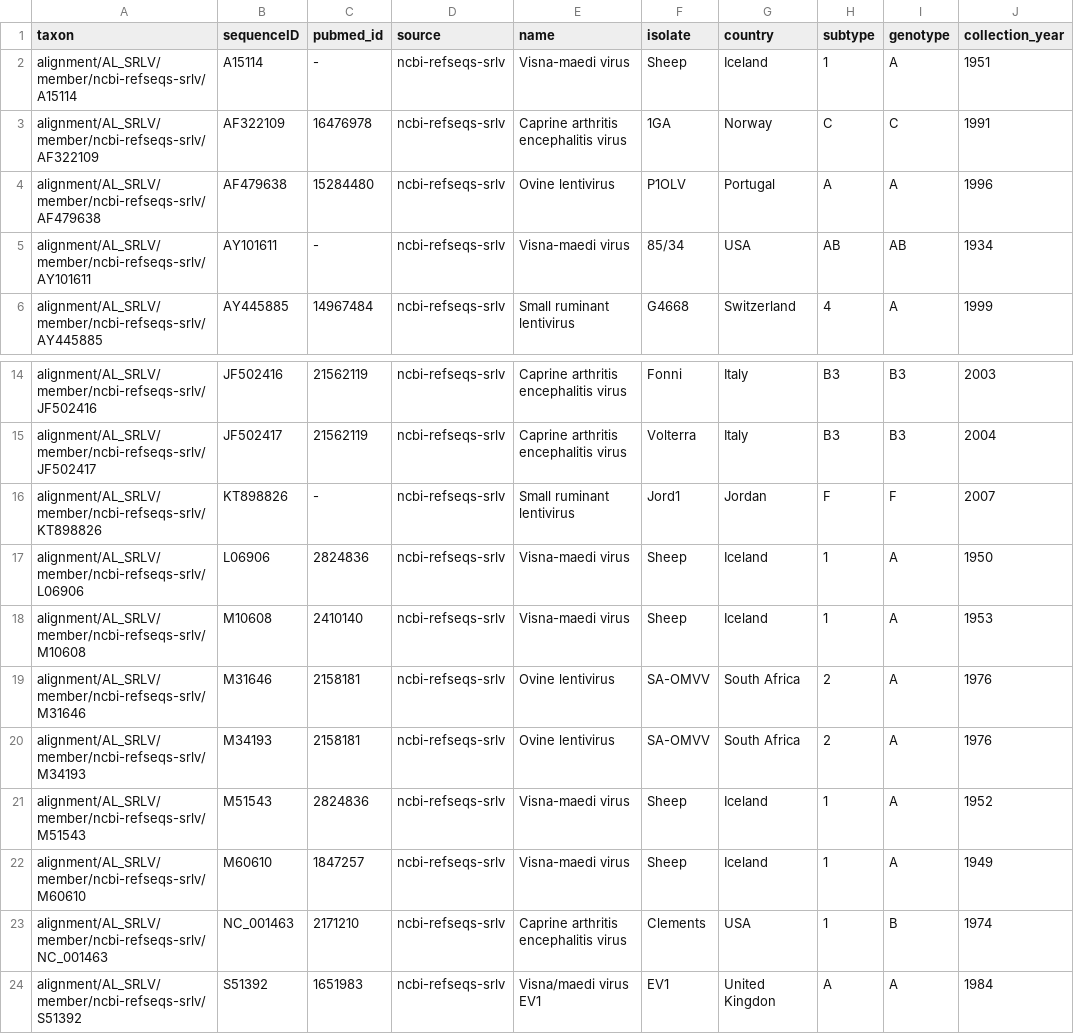
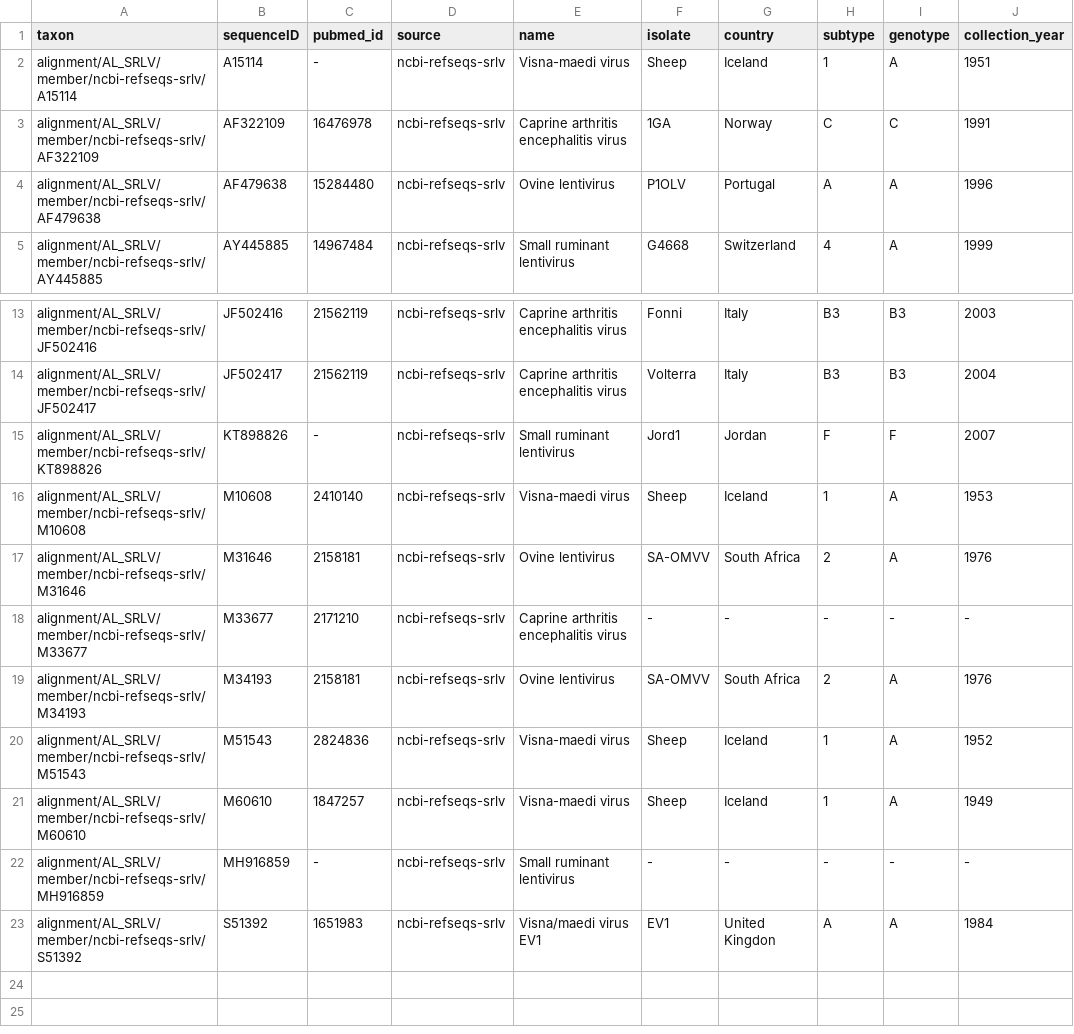
Before and after one commit to giffordlabcvr/Lentivirus-GLUE, a TSV file: trees/main-species/lenti-srlv-capsid.figtree-annotations.tsv, drawn as a sheet; only a part is shown, gaps mark what is left out; removed rows and columns are numbered as before the commit, all else as after; the diff names each change by its address in the sheet, - before the commit and + after, or states it on an @@ line.

```diff
--- a/trees/main-species/lenti-srlv-capsid.figtree-annotations.tsv
+++ b/trees/main-species/lenti-srlv-capsid.figtree-annotations.tsv
-row 5: alignment/AL_SRLV/member/ncbi-refseqs-srlv/AY101611 | AY101611 | - | ncbi-refseqs-srlv | Visna-maedi virus | 85/34 | USA | AB | AB | 1934
-row 17: alignment/AL_SRLV/member/ncbi-refseqs-srlv/L06906 | L06906 | 2824836 | ncbi-refseqs-srlv | Visna-maedi virus | Sheep | Iceland | 1 | A | 1950
+row 18: alignment/AL_SRLV/member/ncbi-refseqs-srlv/M33677 | M33677 | 2171210 | ncbi-refseqs-srlv | Caprine arthritis encephalitis virus | - | - | - | - | -
-row 23: alignment/AL_SRLV/member/ncbi-refseqs-srlv/NC_001463 | NC_001463 | 2171210 | ncbi-refseqs-srlv | Caprine arthritis encephalitis virus | Clements | USA | 1 | B | 1974
+row 22: alignment/AL_SRLV/member/ncbi-refseqs-srlv/MH916859 | MH916859 | - | ncbi-refseqs-srlv | Small ruminant lentivirus | - | - | - | - | -
```
Also changed, not shown: trees/main-species/lenti-srlv-gag.figtree-annotations.tsv, trees/main-species/lenti-srlv-in.figtree-annotations.tsv, 23 other files.
